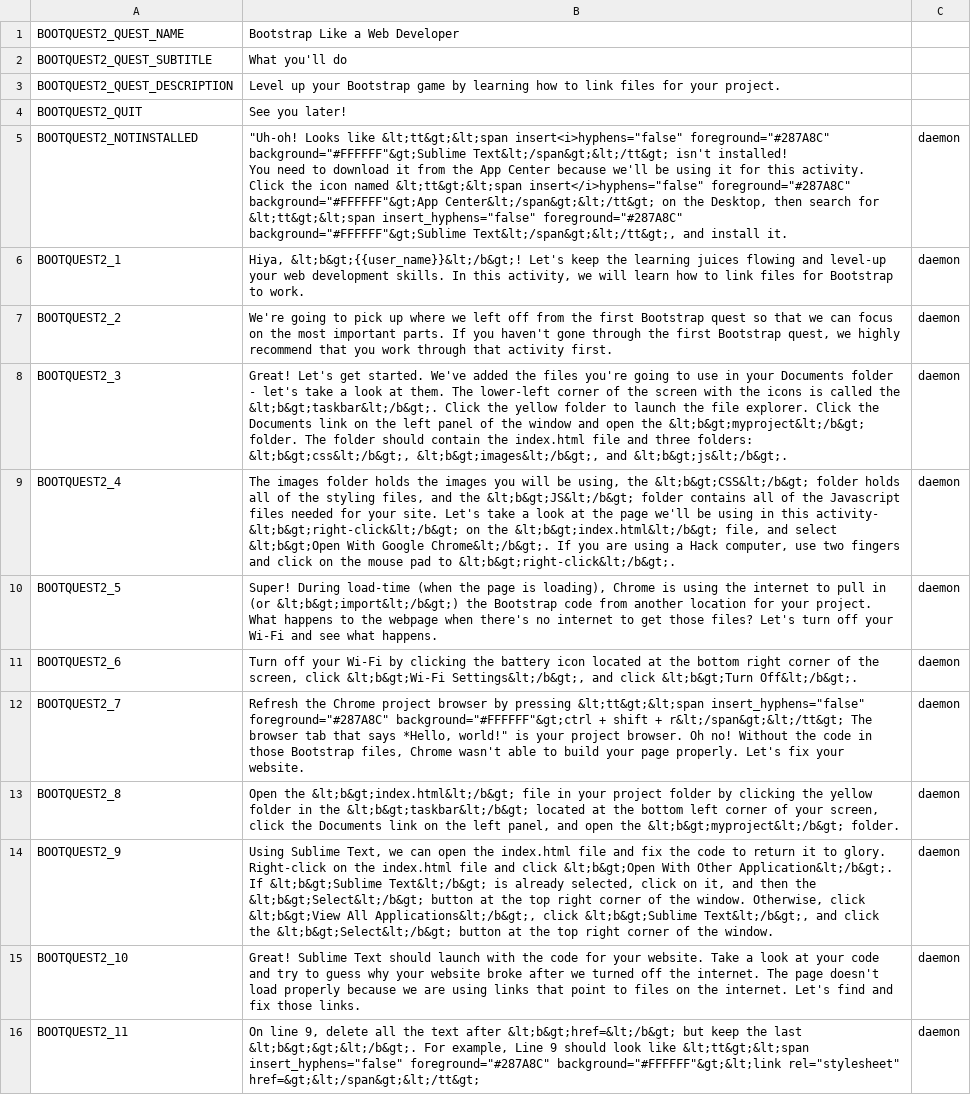
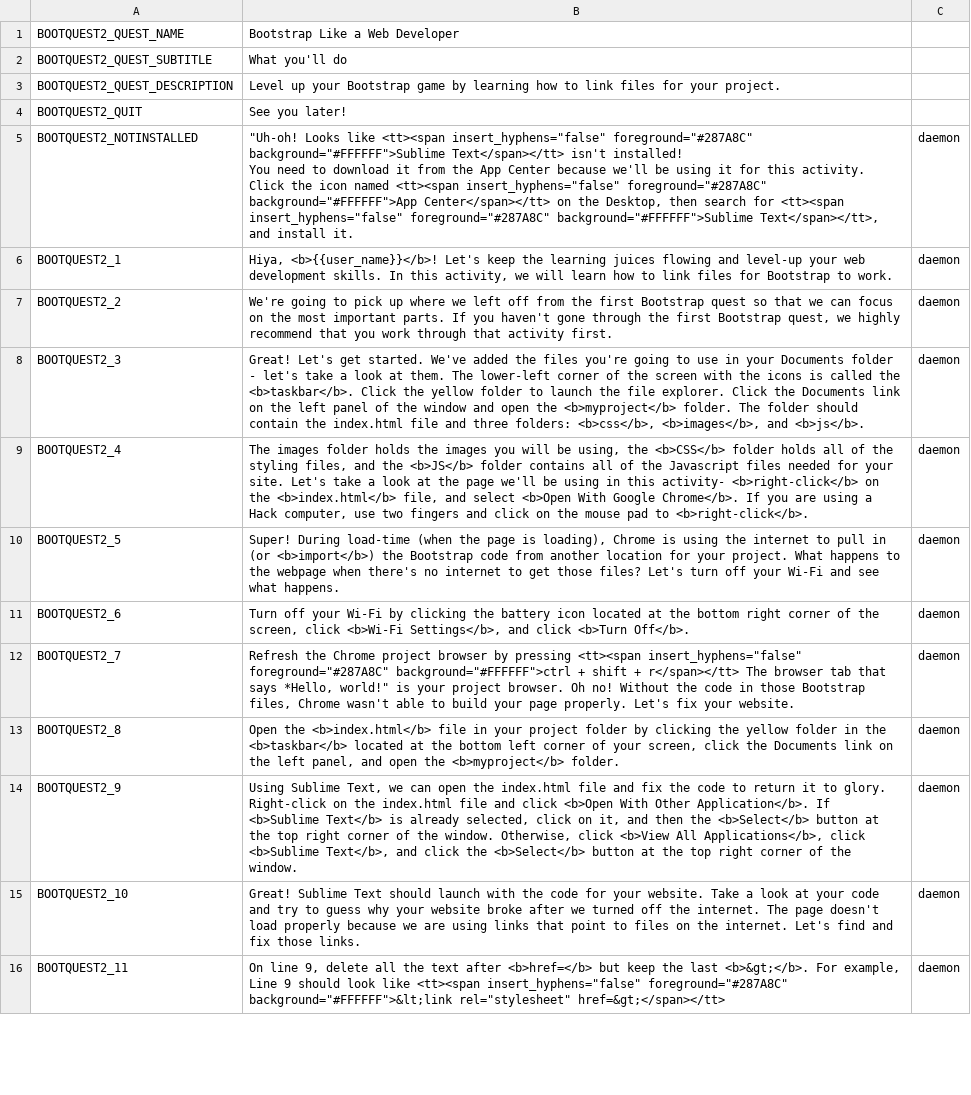
Before and after one commit to endlessm/clubhouse, a CSV file: data/quests_strings/bootquest2.csv, drawn as a sheet; only a part is shown; ↵ is a line break in a cell; the diff covers the shown part only; the diff names each change by its address in the sheet, - before the commit and + after, or states it on an @@ line.

```diff
--- a/data/quests_strings/bootquest2.csv
+++ b/data/quests_strings/bootquest2.csv
-B5: …Looks like &lt;tt&gt;&lt;span insert<i>hyphens="false" foreground="#287A8C" background="#FFFFFF"&gt;Sublime Text&lt;/span&gt;&lt;/tt&gt; isn't installed! ↵ You need to download it from the App Center because we'll be using it for this activity. ↵ Click the icon named &lt;tt&gt;&lt;span insert</i>hyphens="false" foreground="#287A8C" background="#FFFFFF"&gt;App Center&lt;/span&gt;&lt;/tt&gt; on the Desktop, then search for &lt;tt&gt;&lt;span insert_hyphens="false" foreground="#287A8C" background="#FFFFFF"&gt;Sublime Text&lt;/span&gt;&lt;/tt&gt;, and install…
+B5: …Looks like <tt><span insert_hyphens="false" foreground="#287A8C" background="#FFFFFF">Sublime Text</span></tt> isn't installed! ↵ You need to download it from the App Center because we'll be using it for this activity. ↵ Click the icon named <tt><span insert_hyphens="false" foreground="#287A8C" background="#FFFFFF">App Center</span></tt> on the Desktop, then search for <tt><span insert_hyphens="false" foreground="#287A8C" background="#FFFFFF">Sublime Text</span></tt>, and install…
-B6: Hiya, &lt;b&gt;{{user_name}}&lt;/b&gt;! Let's keep…
+B6: Hiya, <b>{{user_name}}</b>! Let's keep…
-B8: …called the &lt;b&gt;taskbar&lt;/b&gt;. Click the yellow folder to launch the file explorer. Click the Documents link on the left panel of the window and open the &lt;b&gt;myproject&lt;/b&gt; folder. The folder should contain the index.html file and three folders: &lt;b&gt;css&lt;/b&gt;, &lt;b&gt;images&lt;/b&gt;, and &lt;b&gt;js&lt;/b&gt;.
+B8: …called the <b>taskbar</b>. Click the yellow folder to launch the file explorer. Click the Documents link on the left panel of the window and open the <b>myproject</b> folder. The folder should contain the index.html file and three folders: <b>css</b>, <b>images</b>, and <b>js</b>.
-B9: …using, the &lt;b&gt;CSS&lt;/b&gt; folder holds all of the styling files, and the &lt;b&gt;JS&lt;/b&gt; folder contains all of the Javascript files needed for your site. Let's take a look at the page we'll be using in this activity- &lt;b&gt;right-click&lt;/b&gt; on the &lt;b&gt;index.html&lt;/b&gt; file, and select &lt;b&gt;Open With Google Chrome&lt;/b&gt;. If you are using a Hack computer, use two fingers and click on the mouse pad to &lt;b&gt;right-click&lt;/b&gt;.
+B9: …using, the <b>CSS</b> folder holds all of the styling files, and the <b>JS</b> folder contains all of the Javascript files needed for your site. Let's take a look at the page we'll be using in this activity- <b>right-click</b> on the <b>index.html</b> file, and select <b>Open With Google Chrome</b>. If you are using a Hack computer, use two fingers and click on the mouse pad to <b>right-click</b>.
-B10: …in (or &lt;b&gt;import&lt;/b&gt;) the Bootstrap…
+B10: …in (or <b>import</b>) the Bootstrap…
-B11: …screen, click &lt;b&gt;Wi-Fi Settings&lt;/b&gt;, and click &lt;b&gt;Turn Off&lt;/b&gt;.
+B11: …screen, click <b>Wi-Fi Settings</b>, and click <b>Turn Off</b>.
-B12: …by pressing &lt;tt&gt;&lt;span insert_hyphens="false" foreground="#287A8C" background="#FFFFFF"&gt;ctrl + shift + r&lt;/span&gt;&lt;/tt&gt; The browser…
+B12: …by pressing <tt><span insert_hyphens="false" foreground="#287A8C" background="#FFFFFF">ctrl + shift + r</span></tt> The browser…
-B13: Open the &lt;b&gt;index.html&lt;/b&gt; file in your project folder by clicking the yellow folder in the &lt;b&gt;taskbar&lt;/b&gt; located at the bottom left corner of your screen, click the Documents link on the left panel, and open the &lt;b&gt;myproject&lt;/b&gt; folder.
+B13: Open the <b>index.html</b> file in your project folder by clicking the yellow folder in the <b>taskbar</b> located at the bottom left corner of your screen, click the Documents link on the left panel, and open the <b>myproject</b> folder.
-B14: …and click &lt;b&gt;Open With Other Application&lt;/b&gt;. If &lt;b&gt;Sublime Text&lt;/b&gt; is already selected, click on it, and then the &lt;b&gt;Select&lt;/b&gt; button at the top right corner of the window. Otherwise, click &lt;b&gt;View All Applications&lt;/b&gt;, click &lt;b&gt;Sublime Text&lt;/b&gt;, and click the &lt;b&gt;Select&lt;/b&gt; button at…
+B14: …and click <b>Open With Other Application</b>. If <b>Sublime Text</b> is already selected, click on it, and then the <b>Select</b> button at the top right corner of the window. Otherwise, click <b>View All Applications</b>, click <b>Sublime Text</b>, and click the <b>Select</b> button at…
-B16: …text after &lt;b&gt;href=&lt;/b&gt; but keep the last &lt;b&gt;&gt;&lt;/b&gt;. For example, Line 9 should look like &lt;tt&gt;&lt;span insert_hyphens="false" foreground="#287A8C" background="#FFFFFF"&gt;&lt;link rel="stylesheet" href=&gt;&lt;/span&gt;&lt;/tt&gt;
+B16: …text after <b>href=</b> but keep the last <b>&gt;</b>. For example, Line 9 should look like <tt><span insert_hyphens="false" foreground="#287A8C" background="#FFFFFF">&lt;link rel="stylesheet" href=&gt;</span></tt>
```
Also changed, not shown: 10 edited cells elsewhere in this file, data/quests_strings/bootquest.csv, data/quests_strings/multiplepages.csv.
